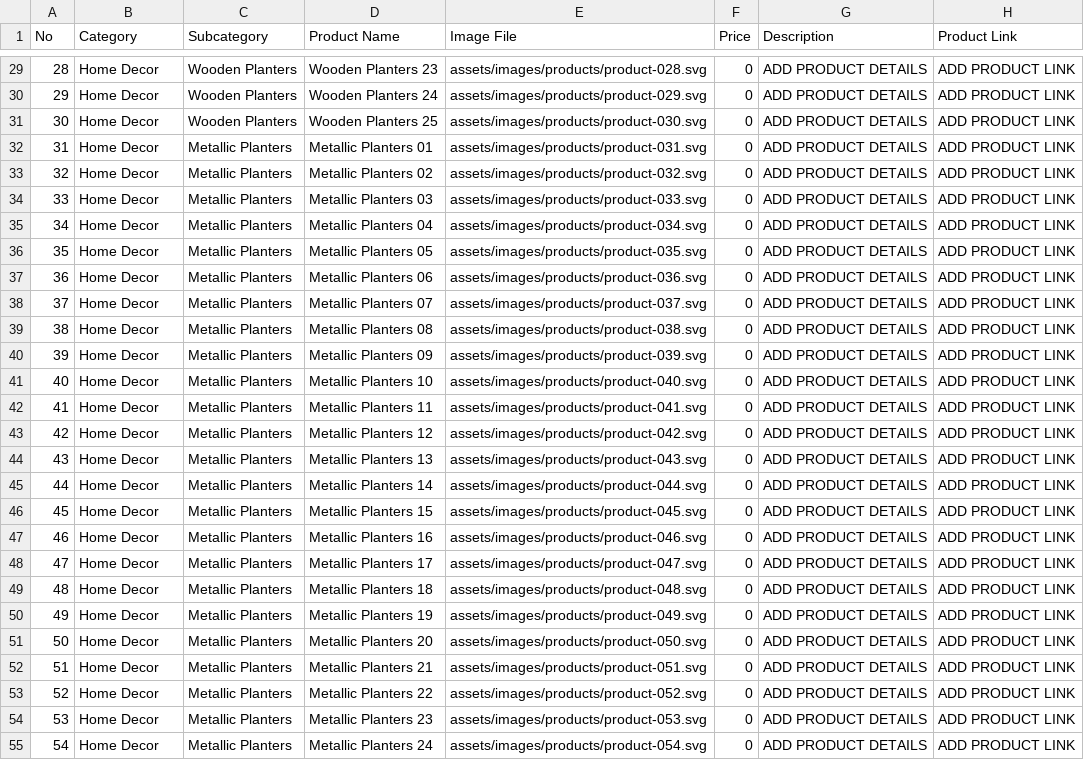
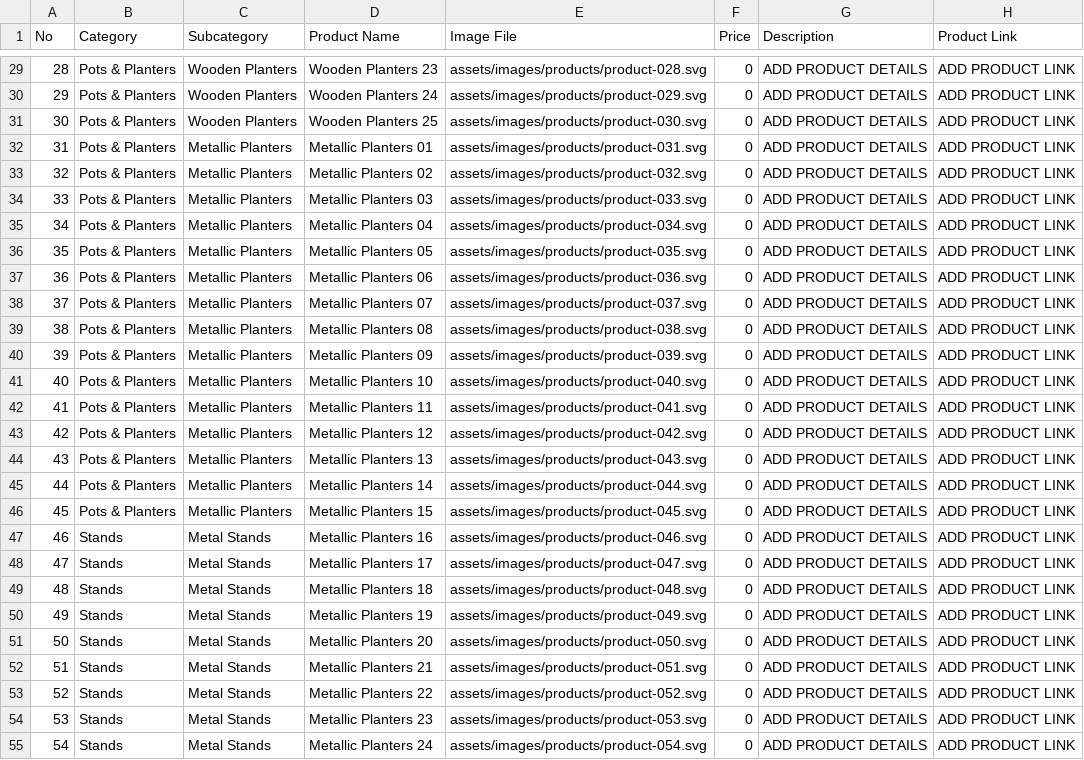
Before and after one commit to adarshkadam635/Mhow-organics, a CSV file: store/product_inventory.csv, drawn as a sheet; only a part is shown, gaps mark what is left out; the diff covers the shown part only; the diff names each change by its address in the sheet, - before the commit and + after, or states it on an @@ line.

```diff
--- a/store/product_inventory.csv
+++ b/store/product_inventory.csv
-B29:B46 (Category): Home Decor
+B29:B46 (Category): Pots & Planters
-B47:B55 (Category): Home Decor
+B47:B55 (Category): Stands
-C47:C55 (Subcategory): Metallic Planters
+C47:C55 (Subcategory): Metal Stands
```
Also changed, not shown: 139 edited cells elsewhere in this file, 9 other files.
